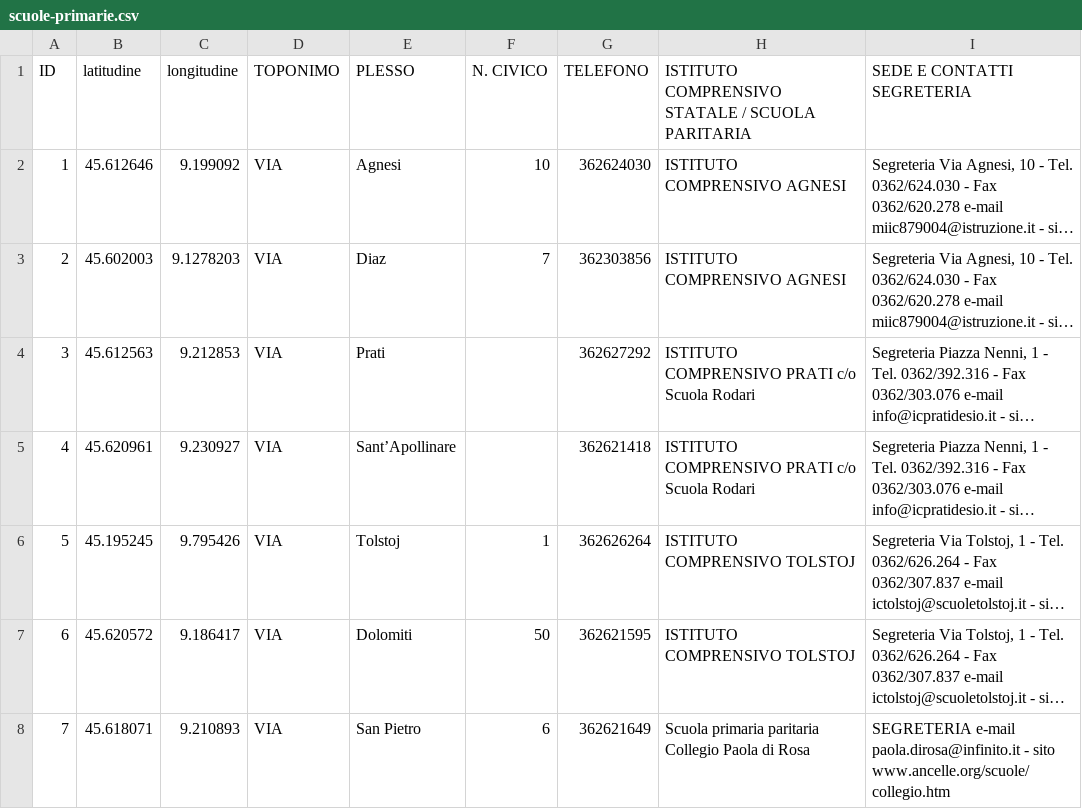
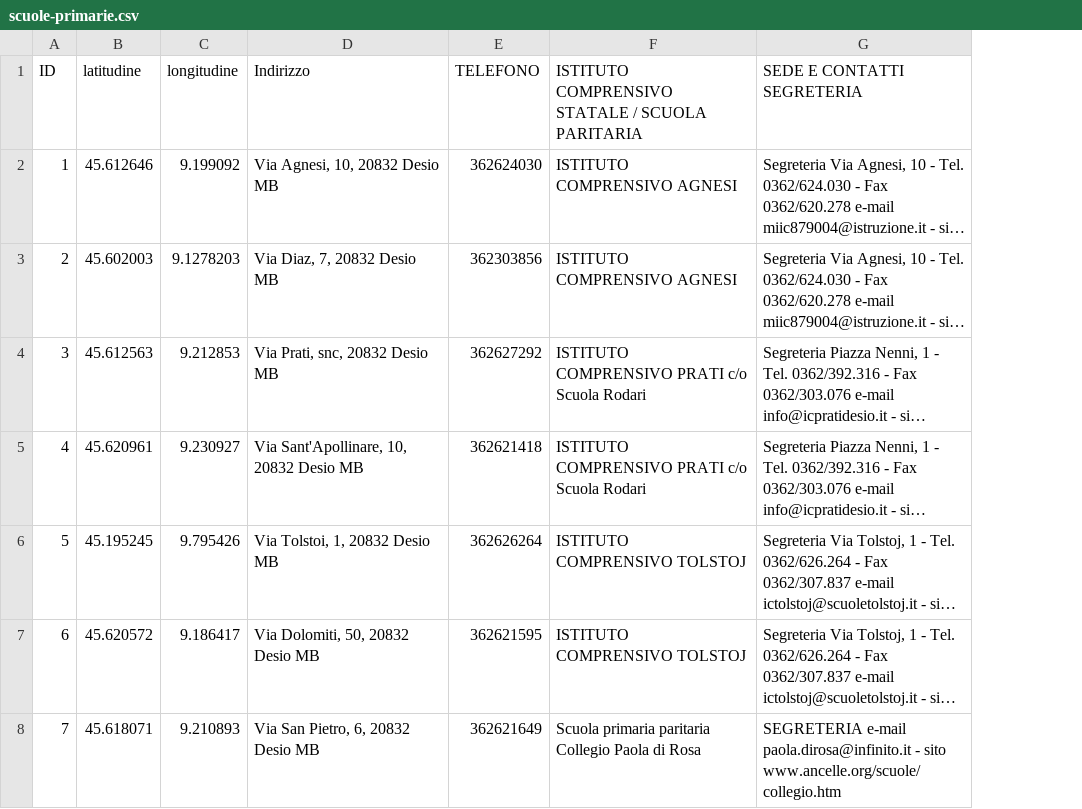
Before and after one commit to comune-desio/opendata, a CSV file: scuole-primarie.csv, drawn as a sheet; long unchanged cells end in …; removed rows and columns are numbered as before the commit, all else as after; the diff names each change by its address in the sheet, - before the commit and + after, or states it on an @@ line.

Commit message:
Update scuole-primarie.csv

```diff
--- a/scuole-primarie.csv
+++ b/scuole-primarie.csv
-column D (TOPONIMO), rows 2-8: all VIA
-column E (PLESSO), rows 2-8: Agnesi | Diaz | Prati | Sant’Apollinare | Tolstoj | Dolomiti | San Pietro
-column F (N. CIVICO), rows 2-8: 10 | 7 |  |  | 1 | 50 | 6
+column D (Indirizzo), rows 2-8: Via Agnesi, 10, 20832 Desio MB | Via Diaz, 7, 20832 Desio MB | Via Prati, snc, 20832 Desio MB | Via Sant'Apollinare, 10, 20832 Desio MB | Via Tolstoi, 1, 20832 Desio MB | Via Dolomiti, 50, 20832 Desio MB | Via San Pietro, 6, 20832 Desio MB
```
